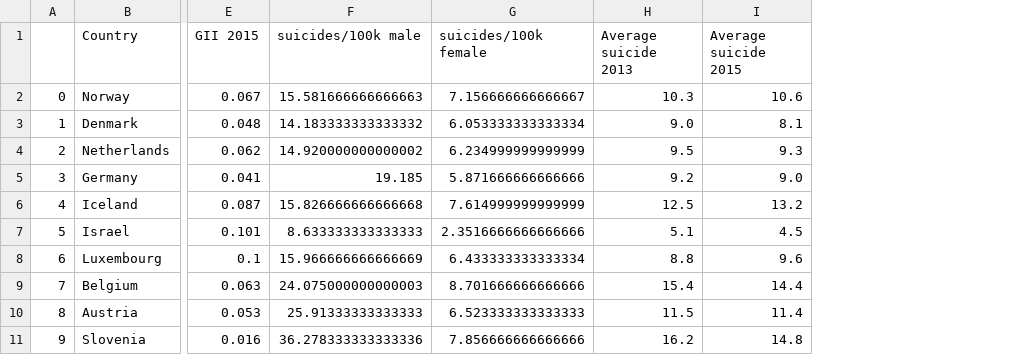
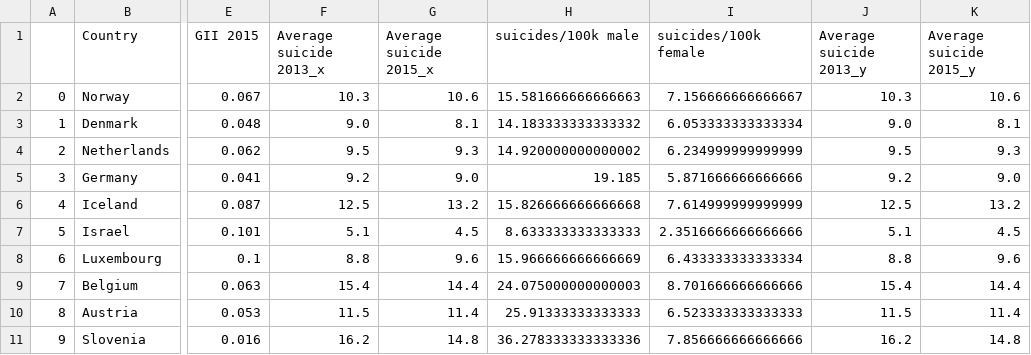
Before and after one commit to Lloydster25/Informatievisualisatie, a CSV file: databases/FINAL DATASET.csv, drawn as a sheet; only a part is shown, gaps mark what is left out; addresses are those after the commit; the diff names each change by its address in the sheet, - before the commit and + after, or states it on an @@ line.

```diff
--- a/databases/FINAL DATASET.csv
+++ b/databases/FINAL DATASET.csv
+column F (Average suicide 2013_x), rows 2-11: 10.3 | 9.0 | 9.5 | 9.2 | 12.5 | 5.1 | 8.8 | 15.4 | 11.5 | 16.2
+column G (Average suicide 2015_x), rows 2-11: 10.6 | 8.1 | 9.3 | 9.0 | 13.2 | 4.5 | 9.6 | 14.4 | 11.4 | 14.8
-J1: Average suicide 2013
+J1: Average suicide 2013_y
-K1: Average suicide 2015
+K1: Average suicide 2015_y
```
Also changed, not shown: databases/IV DATASET 1.csv, 2 other files.
